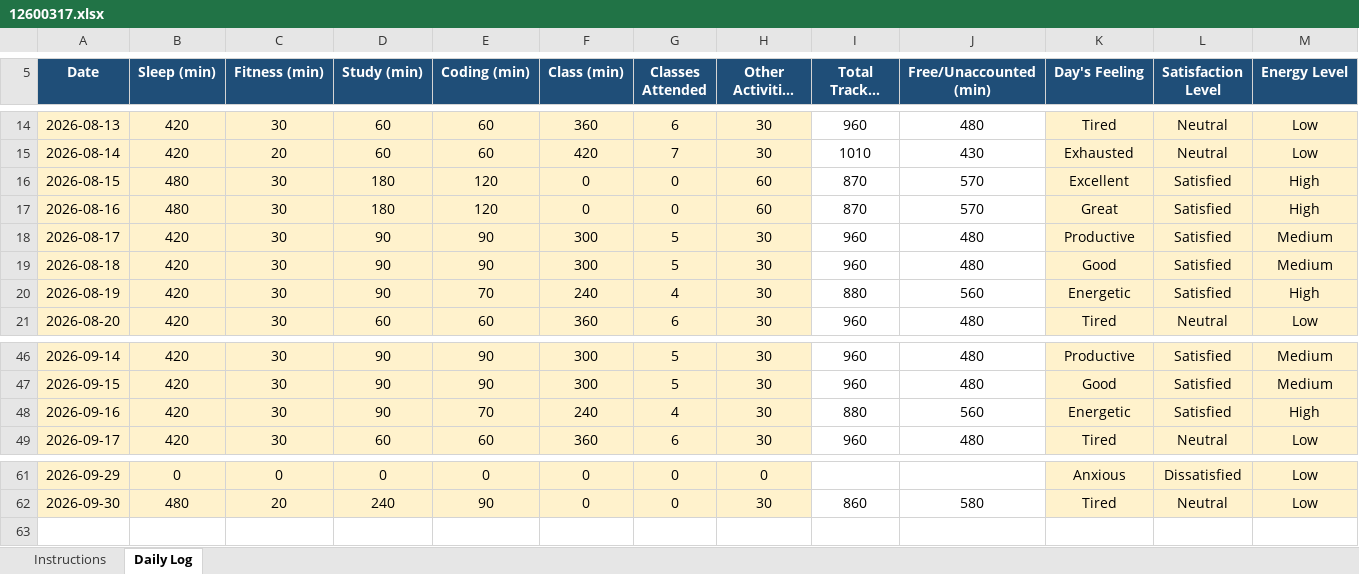
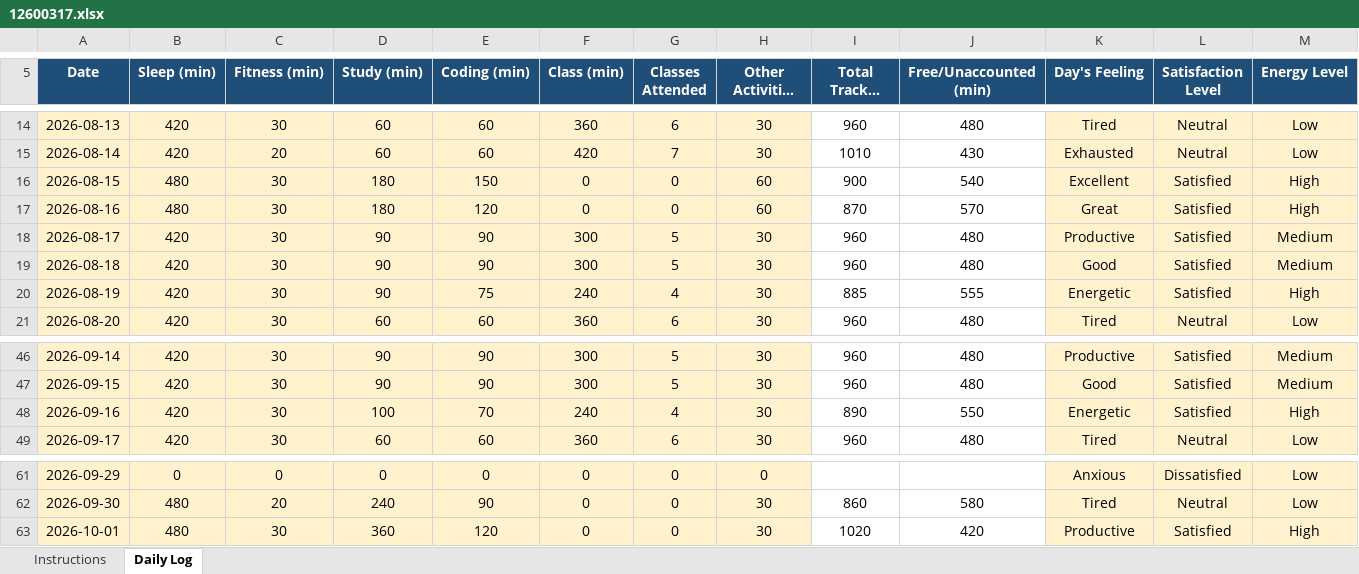
Before and after one commit to roshanikumari32060/CAP776, an Excel workbook: 12600317.xlsx, sheet Daily Log, drawn as a sheet; only a part is shown, gaps mark what is left out; long unchanged cells end in …; values as stored, in another font and other column widths than the file's, no borders; conditional formats not drawn; rows hold the shown columns only; the diff names each change by its address in the sheet, - before the commit and + after, or states it on an @@ line.

Commit message:
Update daily activity

```diff
--- a/12600317.xlsx (sheet Daily Log)
+++ b/12600317.xlsx (sheet Daily Log)
-E16 (Coding (min)): 120
+E16 (Coding (min)): 150
-I16 (Total Tracked (min)): 870
+I16 (Total Tracked (min)): 900
-J16 (Free/Unaccounted (min)): 570
+J16 (Free/Unaccounted (min)): 540
-E20 (Coding (min)): 70
+E20 (Coding (min)): 75
-I20 (Total Tracked (min)): 880
+I20 (Total Tracked (min)): 885
-J20 (Free/Unaccounted (min)): 560
+J20 (Free/Unaccounted (min)): 555
-D48 (Study (min)): 90
+D48 (Study (min)): 100
-I48 (Total Tracked (min)): 880
+I48 (Total Tracked (min)): 890
-J48 (Free/Unaccounted (min)): 560
+J48 (Free/Unaccounted (min)): 550
+row 63: 2026-10-01 | 480 | 30 | 360 | 120 | 0 | 0 | 30 | 1020 | 420 | Productive | Satisfied | High
```
